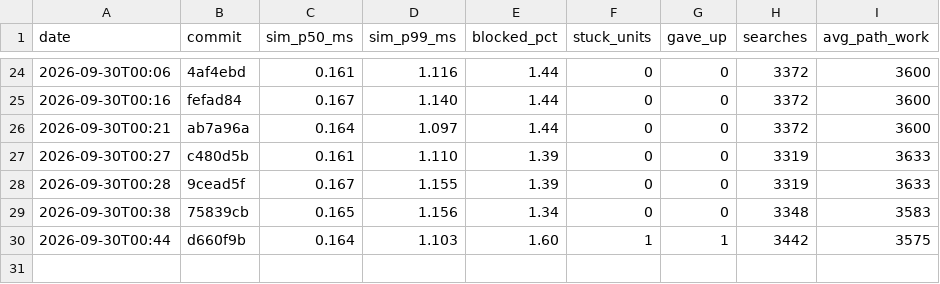
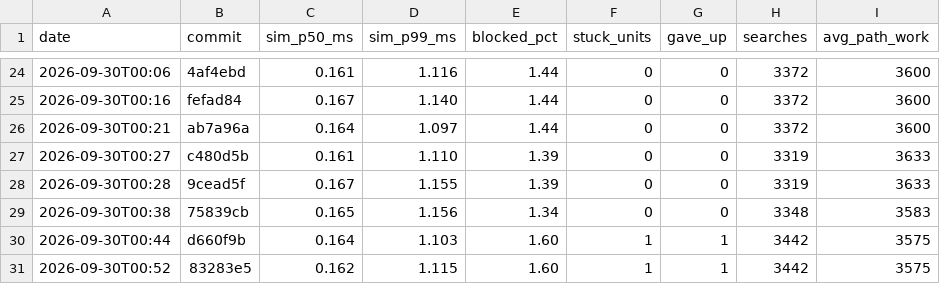
Before and after one commit to DigiMonk73/Empires, a CSV file: docs/metrics/history.csv, drawn as a sheet; only a part is shown, gaps mark what is left out.

```diff
--- a/docs/metrics/history.csv
+++ b/docs/metrics/history.csv
@@ -30 +30,2 @@ date,commit,sim_p50_ms,sim_p99_ms,blocked_pct,stuck_units,gave_up,searches,avg_p
 2026-09-30T00:44,d660f9b,0.164,1.103,1.60,1,1,3442,3575
+2026-09-30T00:52,83283e5,0.162,1.115,1.60,1,1,3442,3575
```
Also changed, not shown: docs/metrics/econ.csv, 15 other files.
